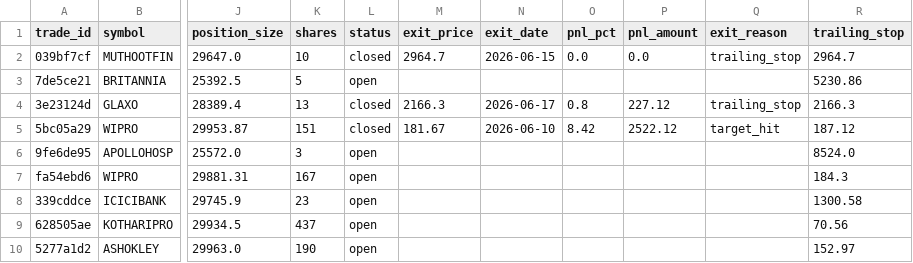
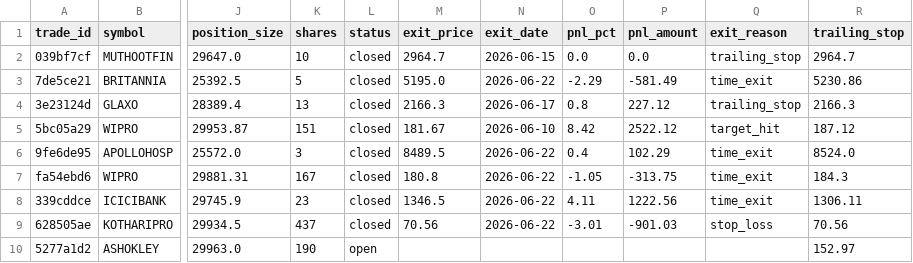
Before and after one commit to srewoo/agentX, a CSV file: backend/paper_trades/trades.csv, drawn as a sheet; only a part is shown, gaps mark what is left out; the diff names each change by its address in the sheet, - before the commit and + after, or states it on an @@ line.

```diff
--- a/backend/paper_trades/trades.csv
+++ b/backend/paper_trades/trades.csv
-L3 (status): open
+L3 (status): closed
-M3 (exit_price): (empty)
+M3 (exit_price): 5195.0
-N3 (exit_date): (empty)
+N3 (exit_date): 2026-06-22
-O3 (pnl_pct): (empty)
+O3 (pnl_pct): -2.29
-P3 (pnl_amount): (empty)
+P3 (pnl_amount): -581.49
-Q3 (exit_reason): (empty)
+Q3 (exit_reason): time_exit
-L6:L9 (status): open
+L6:L9 (status): closed
-M6 (exit_price): (empty)
+M6 (exit_price): 8489.5
-N6:N9 (exit_date): (empty)
+N6:N9 (exit_date): 2026-06-22
-O6 (pnl_pct): (empty)
+O6 (pnl_pct): 0.4
-P6 (pnl_amount): (empty)
+P6 (pnl_amount): 102.29
-Q6:Q8 (exit_reason): (empty)
+Q6:Q8 (exit_reason): time_exit
-M7 (exit_price): (empty)
+M7 (exit_price): 180.8
-O7 (pnl_pct): (empty)
+O7 (pnl_pct): -1.05
-P7 (pnl_amount): (empty)
+P7 (pnl_amount): -313.75
-M8 (exit_price): (empty)
+M8 (exit_price): 1346.5
-O8 (pnl_pct): (empty)
+O8 (pnl_pct): 4.11
-P8 (pnl_amount): (empty)
+P8 (pnl_amount): 1222.56
-R8 (trailing_stop): 1300.58
+R8 (trailing_stop): 1306.11
-M9 (exit_price): (empty)
+M9 (exit_price): 70.56
-O9 (pnl_pct): (empty)
+O9 (pnl_pct): -3.01
-P9 (pnl_amount): (empty)
+P9 (pnl_amount): -901.03
-Q9 (exit_reason): (empty)
+Q9 (exit_reason): stop_loss
```
Also changed, not shown: 16 other files.
